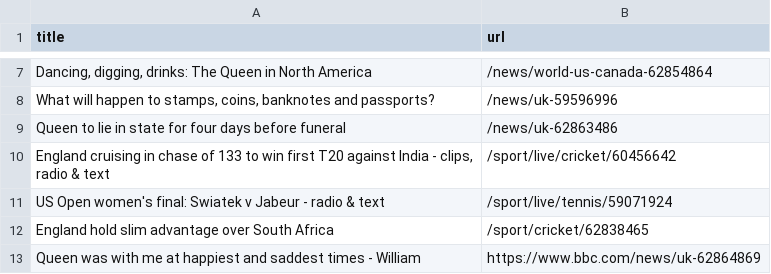
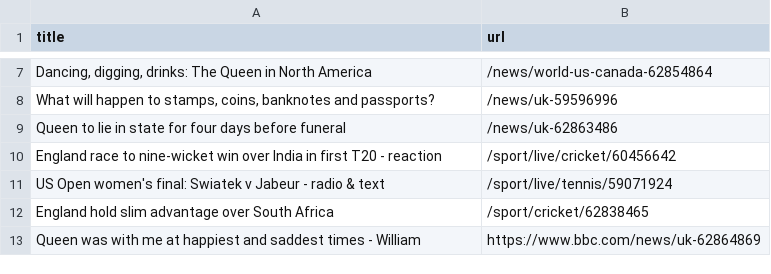
Before and after one commit to AyukaAK/automatic-scraper-bbc, a CSV file: bbc.csv, drawn as a sheet; only a part is shown, gaps mark what is left out; the diff names each change by its address in the sheet, - before the commit and + after, or states it on an @@ line.

```diff
--- a/bbc.csv
+++ b/bbc.csv
-A10 (title): England cruising in chase of 133 to win first T20 against India - clips, radio & text
+A10 (title): England race to nine-wicket win over India in first T20 - reaction
```
